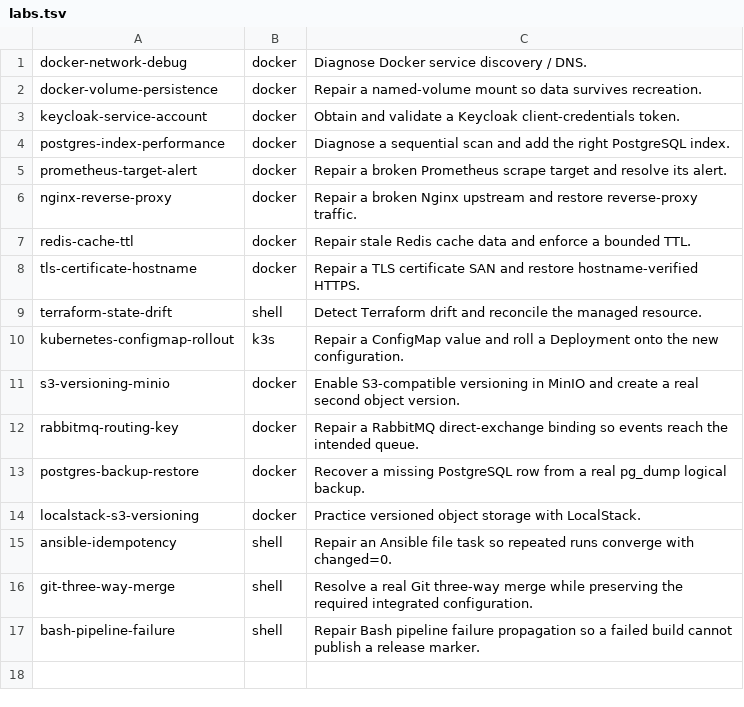
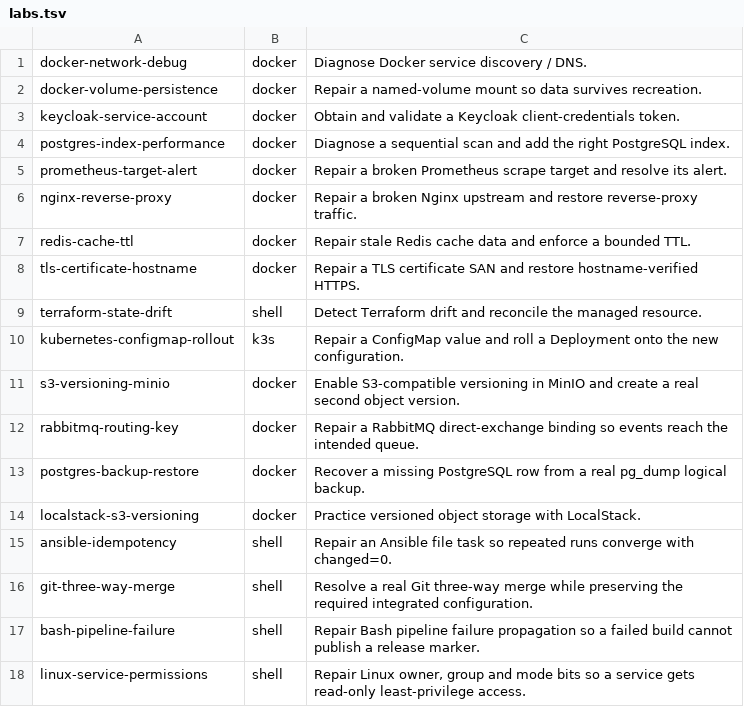
Before and after one commit to Marvy936/Knowledge-Hub, a TSV file: labs/interactive/runtime/labs.tsv, drawn as a sheet; the diff names each change by its address in the sheet, - before the commit and + after, or states it on an @@ line.

Commit message:
feat: add Linux service permissions lab

```diff
--- a/labs/interactive/runtime/labs.tsv
+++ b/labs/interactive/runtime/labs.tsv
+row 18: linux-service-permissions | shell | Repair Linux owner, group and mode bits so a service gets read-only least-privilege access.
```
Also changed, not shown: 10 other files.
